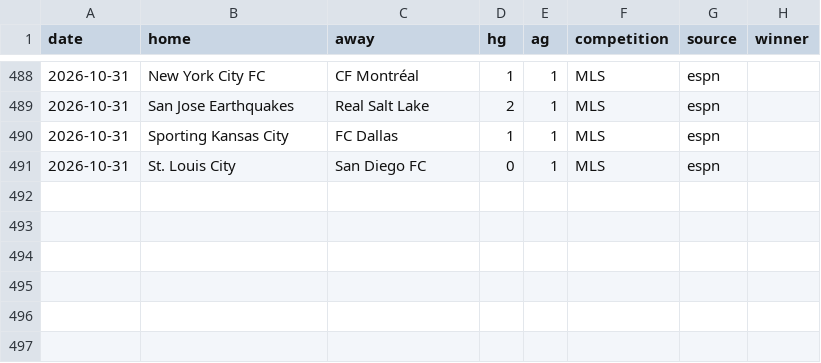
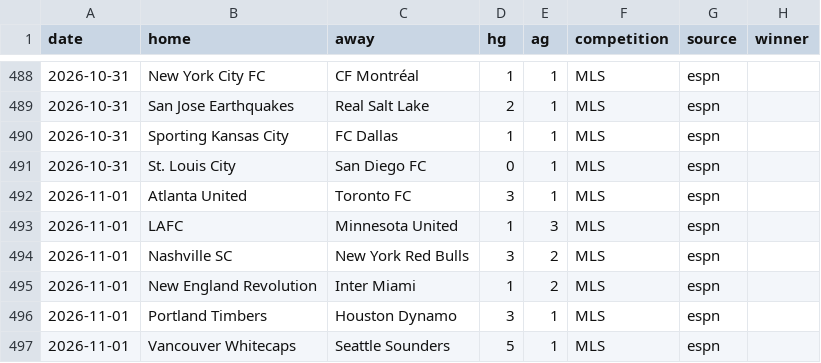
Before and after one commit to TheBallr/MLS-FUTURES, a CSV file: data/results.csv, drawn as a sheet; only a part is shown, gaps mark what is left out.

```diff
--- a/data/results.csv
+++ b/data/results.csv
@@ -491 +491,7 @@ date,home,away,hg,ag,competition,source,winner
 2026-10-31,St. Louis City,San Diego FC,0,1,MLS,espn,
+2026-11-01,Atlanta United,Toronto FC,3,1,MLS,espn,
+2026-11-01,LAFC,Minnesota United,1,3,MLS,espn,
+2026-11-01,Nashville SC,New York Red Bulls,3,2,MLS,espn,
+2026-11-01,New England Revolution,Inter Miami,1,2,MLS,espn,
+2026-11-01,Portland Timbers,Houston Dynamo,3,1,MLS,espn,
+2026-11-01,Vancouver Whitecaps,Seattle Sounders,5,1,MLS,espn,
```
Also changed, not shown: data/schedule.csv.
